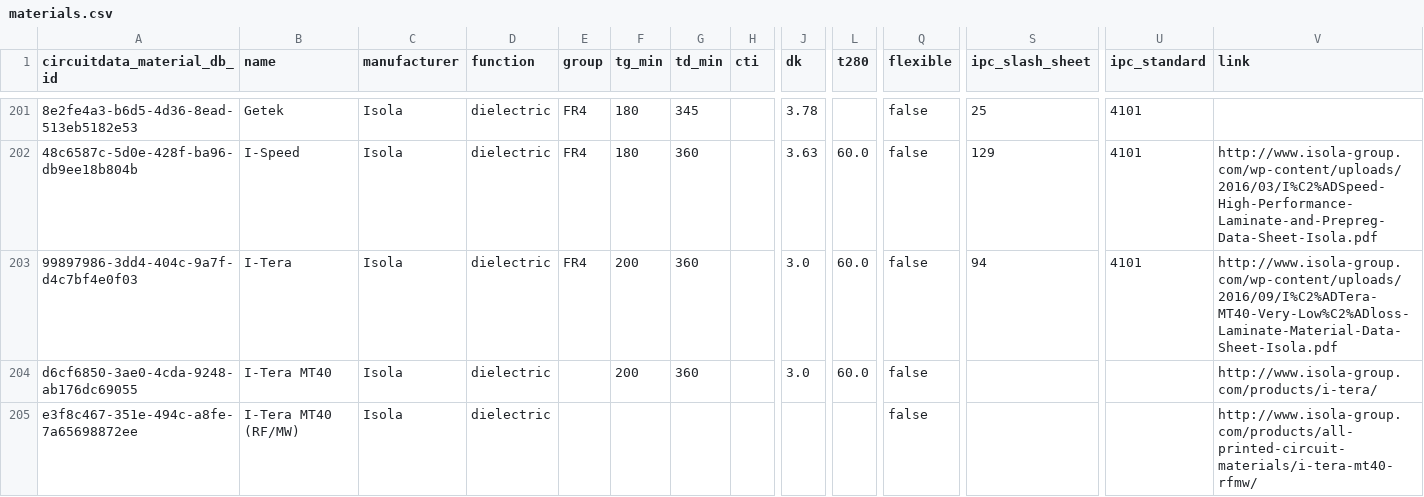
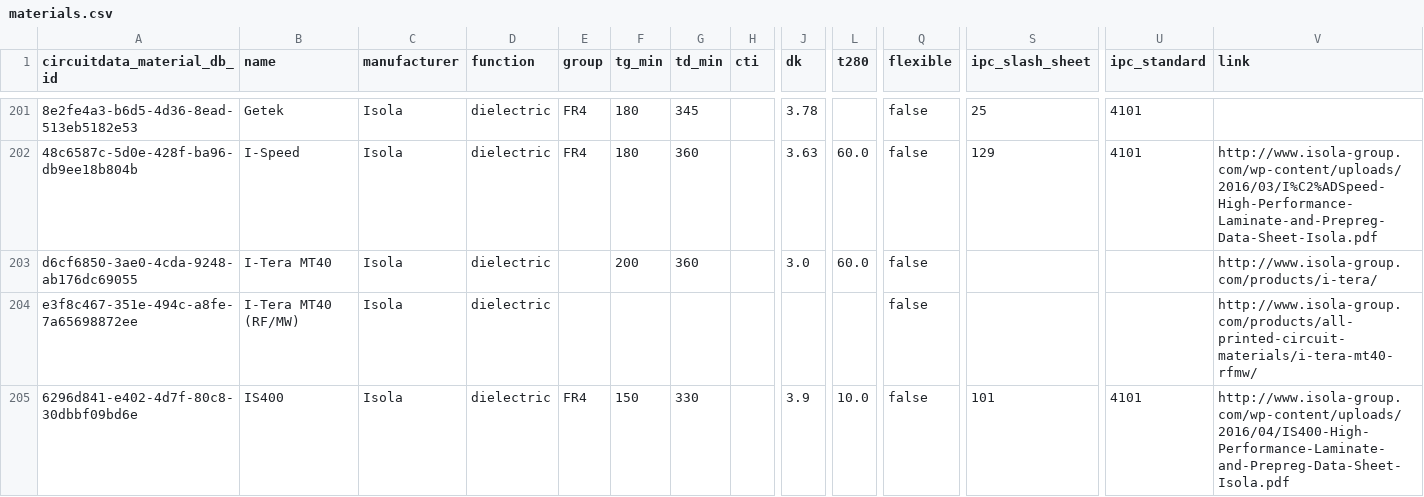
Before and after one commit to CircuitData/circuitdatamaterials, a CSV file: lib/data/materials.csv, drawn as a sheet; only a part is shown, gaps mark what is left out; the shorter side is filled out with more unchanged rows; rows hold the shown columns only; the diff names each change by its address in the sheet, - before the commit and + after, or states it on an @@ line.

Commit message:
Remove duplicate material

```diff
--- a/lib/data/materials.csv
+++ b/lib/data/materials.csv
-row 203: 99897986-3dd4-404c-9a7f-d4c7bf4e0f03 | I-Tera | Isola | dielectric | FR4 | 200 | 360 |  | 3.0 | 60.0 | false | 94 | 4101 | http://www.isola-group.com/wp-content/uploads/2016/09/I%C2%ADTera-MT40-Very-Low%C2%ADloss-Laminate-Material-Data-Sheet-Isola.pdf
```
